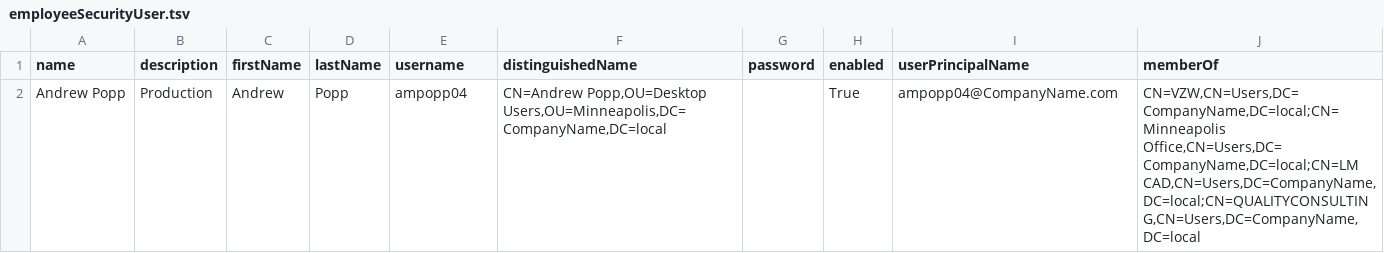
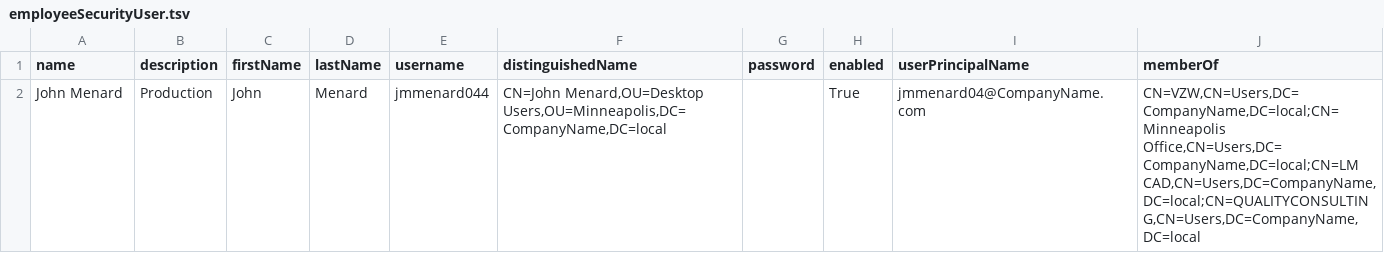
Before and after one commit to ampopp04/job-tracker, a TSV file: job-tracker-runner/src/main/resources/company/employee/employeeSecurityUser.tsv, drawn as a sheet.

```diff
--- a/job-tracker-runner/src/main/resources/company/employee/employeeSecurityUser.tsv
+++ b/job-tracker-runner/src/main/resources/company/employee/employeeSecurityUser.tsv
@@ -1,2 +1,2 @@
 name	description	firstName	lastName	username	distinguishedName	password	enabled	userPrincipalName	memberOf
-Andrew Popp	Production	Andrew	Popp	ampopp04	CN=Andrew Popp,OU=Desktop Users,OU=Minneapolis,DC=CompanyName,DC=local		True	ampopp04@CompanyName.com	CN=VZW,CN=Users,DC=CompanyName,DC=local;CN=Minneapolis Office,CN=Users,DC=CompanyName,DC=local;CN=LM CAD,CN=Users,DC=CompanyName,DC=local;CN=QUALITYCONSULTING,CN=Users,DC=CompanyName,DC=local
+John Menard	Production	John	Menard	jmmenard044	CN=John Menard,OU=Desktop Users,OU=Minneapolis,DC=CompanyName,DC=local		True	jmmenard04@CompanyName.com	CN=VZW,CN=Users,DC=CompanyName,DC=local;CN=Minneapolis Office,CN=Users,DC=CompanyName,DC=local;CN=LM CAD,CN=Users,DC=CompanyName,DC=local;CN=QUALITYCONSULTING,CN=Users,DC=CompanyName,DC=local
```
Also changed, not shown: job-tracker-runner/src/main/resources/company/employee/employees.tsv, 17 other files.
